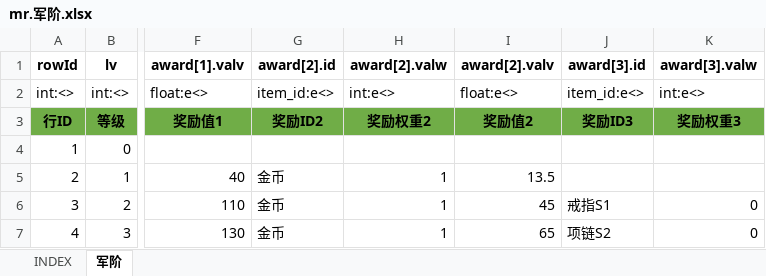
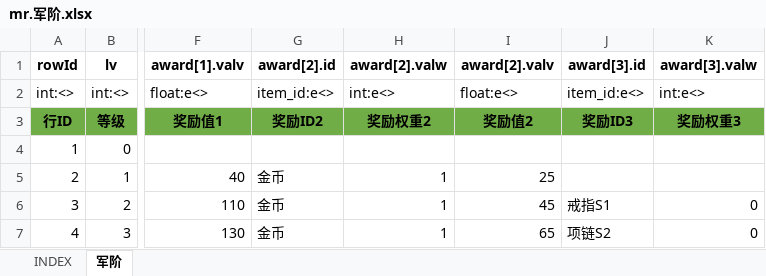
Before and after one commit to hataksumo/UIDesigner, an Excel workbook: Excel/mr.军阶.xlsx, sheet 军阶, drawn as a sheet; only a part is shown, gaps mark what is left out; values as stored, in another font and other column widths than the file's, no borders; the diff names each change by its address in the sheet, - before the commit and + after, or states it on an @@ line.

```diff
--- a/Excel/mr.军阶.xlsx (sheet 军阶)
+++ b/Excel/mr.军阶.xlsx (sheet 军阶)
-I5 (award[2].valv): 13.5
+I5 (award[2].valv): 25
```
Also changed, not shown: Excel/task.任务.xlsx.
